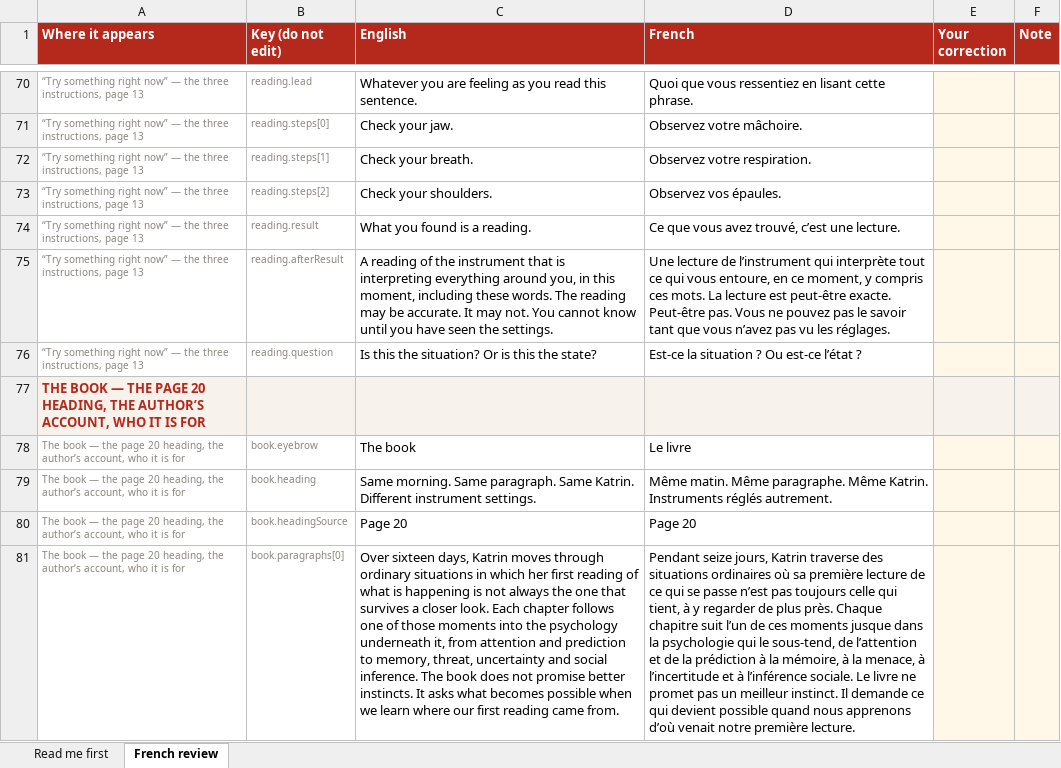
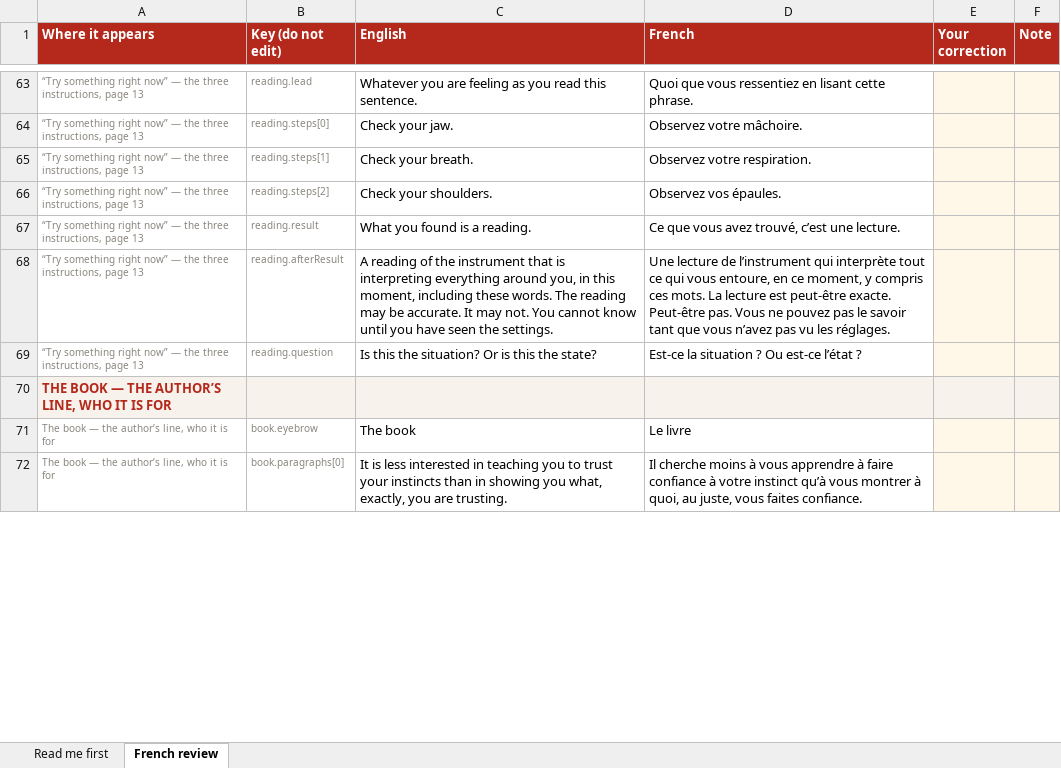
Before and after one commit to luxembourgpsychology-cyber/state-not-situation, an Excel workbook: review/State-Not-Situation-French-review.xlsx, sheet French review, drawn as a sheet; only a part is shown, gaps mark what is left out; values as stored, in another font and other column widths than the file's, no borders; removed rows and columns are numbered as before the commit, all else as after; the diff covers the shown part only; the diff names each change by its address in the sheet, - before the commit and + after, or states it on an @@ line.

```diff
--- a/review/State-Not-Situation-French-review.xlsx (sheet French review)
+++ b/review/State-Not-Situation-French-review.xlsx (sheet French review)
-A70 (Where it appears): …— THE PAGE 20 HEADING, THE AUTHOR’S ACCOUNT, WHO IT…
+A70 (Where it appears): …— THE AUTHOR’S LINE, WHO IT…
-A71 (Where it appears): …— the page 20 heading, the author’s account, who it…
+A71 (Where it appears): …— the author’s line, who it…
-row 79: The book — the page 20 heading, the author’s account, who it is for | book.heading | Same morning. Same paragraph. Same Katrin. Different instrument settings. | Même matin. Même paragraphe. Même Katrin. Instruments réglés autrement.
-row 80: The book — the page 20 heading, the author’s account, who it is for | book.headingSource | Page 20 | Page 20
-A72 (Where it appears): …— the page 20 heading, the author’s account, who it…
+A72 (Where it appears): …— the author’s line, who it…
-C72 (English): Over sixteen days, Katrin moves through ordinary situations in which her first reading of what is happening is not always the one that survives a closer look. Each chapter follows one of those moments into the psychology underneath it, from attention and prediction to memory, threat, uncertainty and social inference. The book does not promise better instincts. It asks what becomes possible when we learn where our first reading came from.
+C72 (English): It is less interested in teaching you to trust your instincts than in showing you what, exactly, you are trusting.
-D72 (French): Pendant seize jours, Katrin traverse des situations ordinaires où sa première lecture de ce qui se passe n’est pas toujours celle qui tient, à y regarder de plus près. Chaque chapitre suit l’un de ces moments jusque dans la psychologie qui le sous-tend, de l’attention et de la prédiction à la mémoire, à la menace, à l’incertitude et à l’inférence sociale. Le livre ne promet pas un meilleur instinct. Il demande ce qui devient possible quand nous apprenons d’où venait notre première lecture.
+D72 (French): Il cherche moins à vous apprendre à faire confiance à votre instinct qu’à vous montrer à quoi, au juste, vous faites confiance.
```
Also changed, not shown: 11 removed rows and 48 edited cells elsewhere in this sheet, review/State-Not-Situation-German-review.xlsx.
